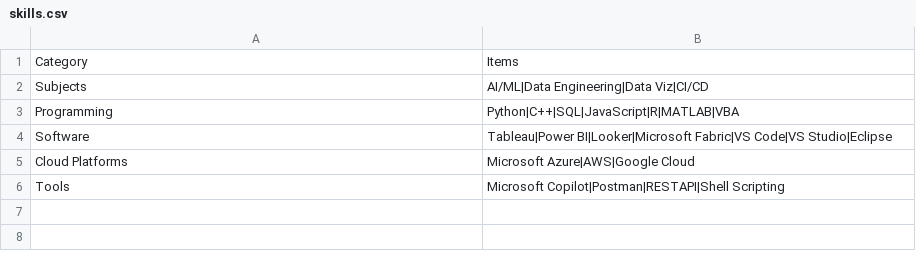
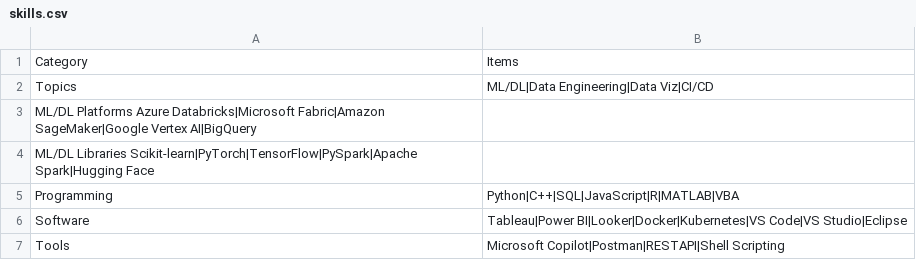
Before and after one commit to issactai0124/issactai0124.github.io, a CSV file: assets/skills.csv, drawn as a sheet.

Commit message:
added skills with a new category "ML/DL Libraries"

```diff
--- a/assets/skills.csv
+++ b/assets/skills.csv
@@ -1,6 +1,7 @@
 Category	Items
-Subjects	AI/ML|Data Engineering|Data Viz|CI/CD
+Topics	ML/DL|Data Engineering|Data Viz|CI/CD
+ML/DL Platforms Azure Databricks|Microsoft Fabric|Amazon SageMaker|Google Vertex AI|BigQuery
+ML/DL Libraries Scikit-learn|PyTorch|TensorFlow|PySpark|Apache Spark|Hugging Face
 Programming	Python|C++|SQL|JavaScript|R|MATLAB|VBA
-Software	Tableau|Power BI|Looker|Microsoft Fabric|VS Code|VS Studio|Eclipse
-Cloud Platforms	Microsoft Azure|AWS|Google Cloud
+Software	Tableau|Power BI|Looker|Docker|Kubernetes|VS Code|VS Studio|Eclipse
 Tools	Microsoft Copilot|Postman|RESTAPI|Shell Scripting
```
Also changed, not shown: assets/experience.csv, assets/qualifications.csv, 2 other files.
